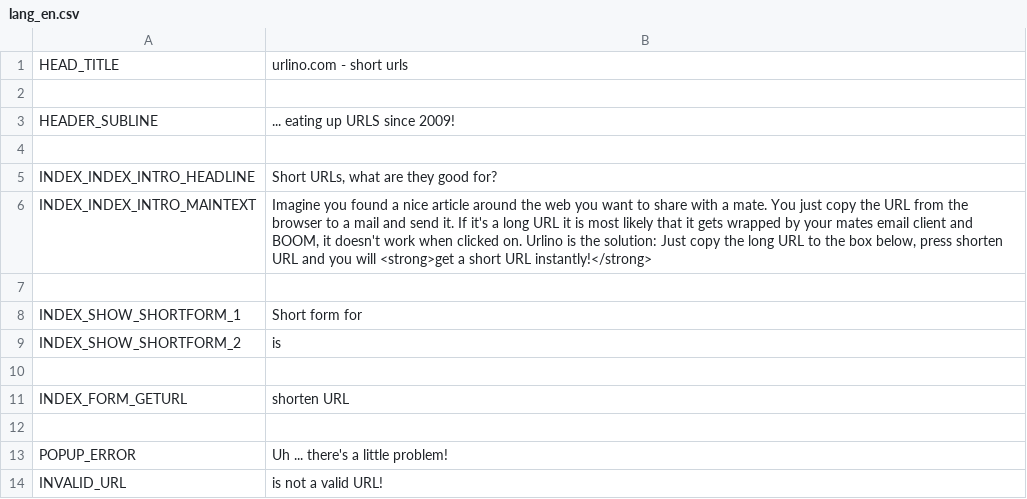
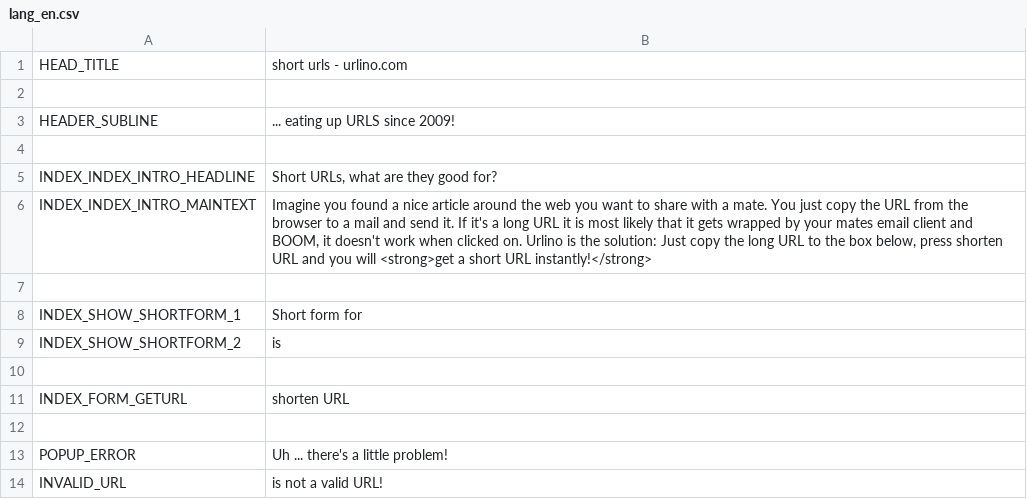
Before and after one commit to basis42/urlino.com, a CSV file: application/languages/lang_en.csv, drawn as a sheet.

```diff
--- a/application/languages/lang_en.csv
+++ b/application/languages/lang_en.csv
@@ -1,2 +1,2 @@
-HEAD_TITLE;urlino.com - short urls
+HEAD_TITLE;short urls - urlino.com
 
```
Also changed, not shown: application/languages/lang_de.csv, 1 other file.
